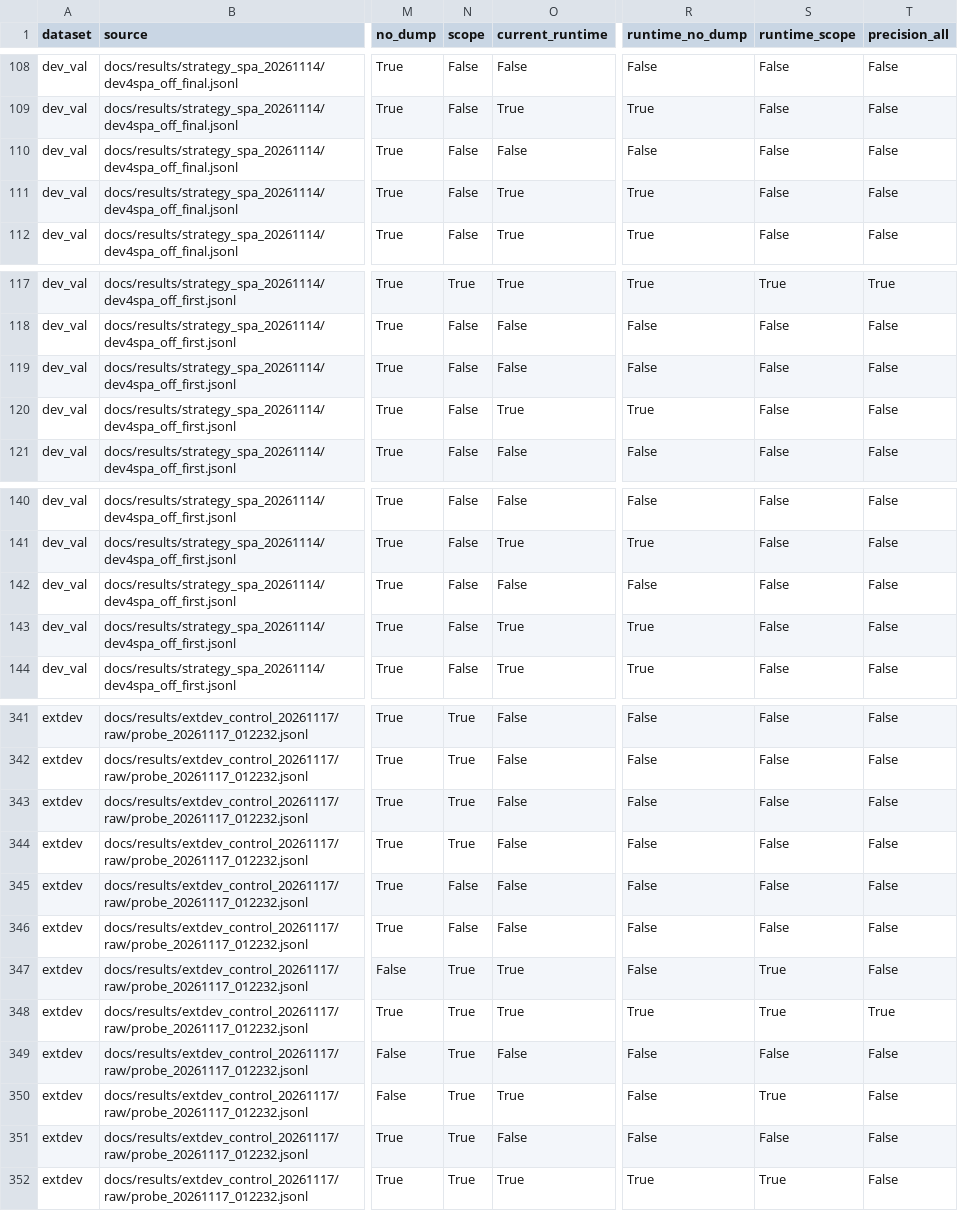
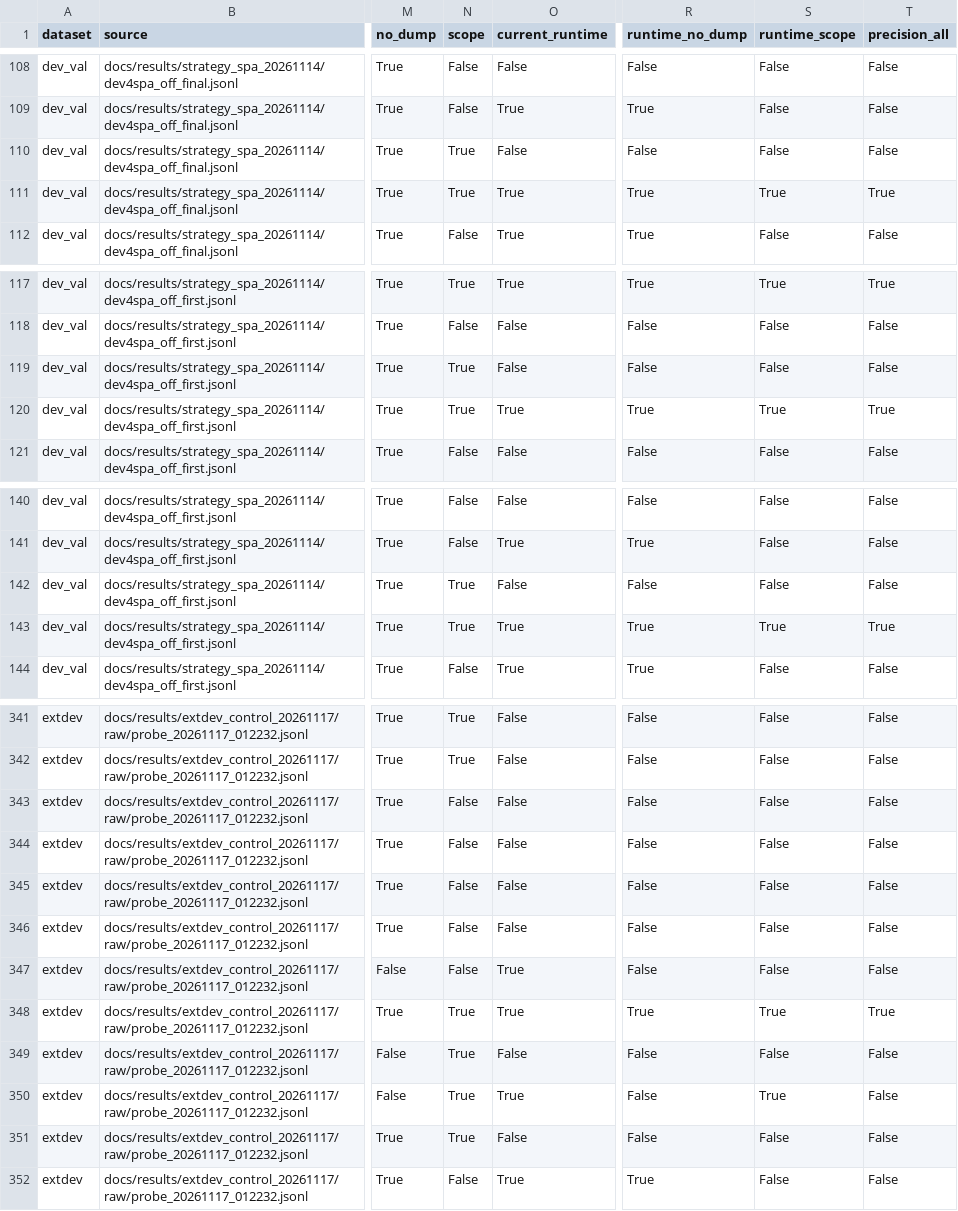
Before and after one commit to advcode118/alexs-computeruseoptimisation, a CSV file: docs/results/extdev_selfcheck_20261117/scripts.csv, drawn as a sheet; only a part is shown, gaps mark what is left out; the diff covers the shown part only; the diff names each change by its address in the sheet, - before the commit and + after, or states it on an @@ line.

```diff
--- a/docs/results/extdev_selfcheck_20261117/scripts.csv
+++ b/docs/results/extdev_selfcheck_20261117/scripts.csv
-N110:N111 (scope): False
+N110:N111 (scope): True
-S111 (runtime_scope): False
+S111 (runtime_scope): True
-T111 (precision_all): False
+T111 (precision_all): True
-N119:N120 (scope): False
+N119:N120 (scope): True
-S120 (runtime_scope): False
+S120 (runtime_scope): True
-T120 (precision_all): False
+T120 (precision_all): True
-N142:N143 (scope): False
+N142:N143 (scope): True
-S143 (runtime_scope): False
+S143 (runtime_scope): True
-T143 (precision_all): False
+T143 (precision_all): True
-N343:N344 (scope): True
+N343:N344 (scope): False
-N347 (scope): True
+N347 (scope): False
-S347 (runtime_scope): True
+S347 (runtime_scope): False
-N352 (scope): True
+N352 (scope): False
-S352 (runtime_scope): True
+S352 (runtime_scope): False
```
Also changed, not shown: 40 edited cells elsewhere in this file, 4 other files.
